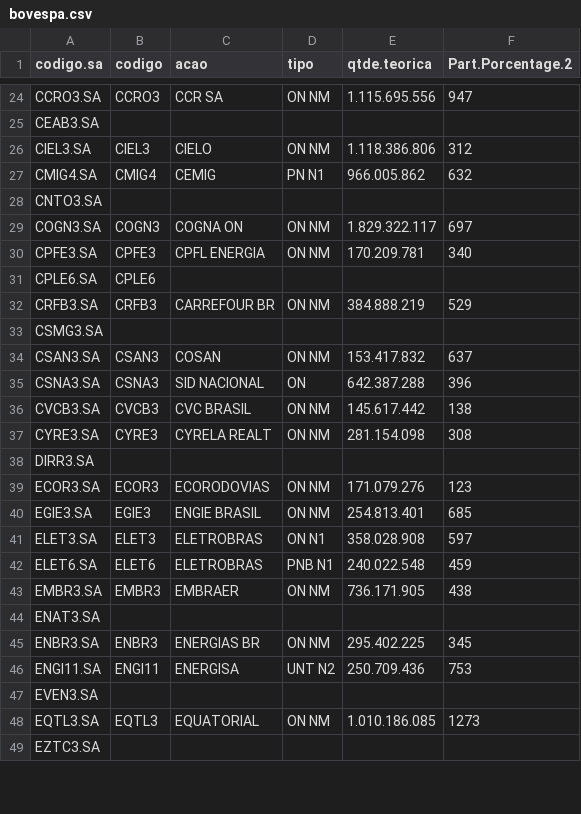
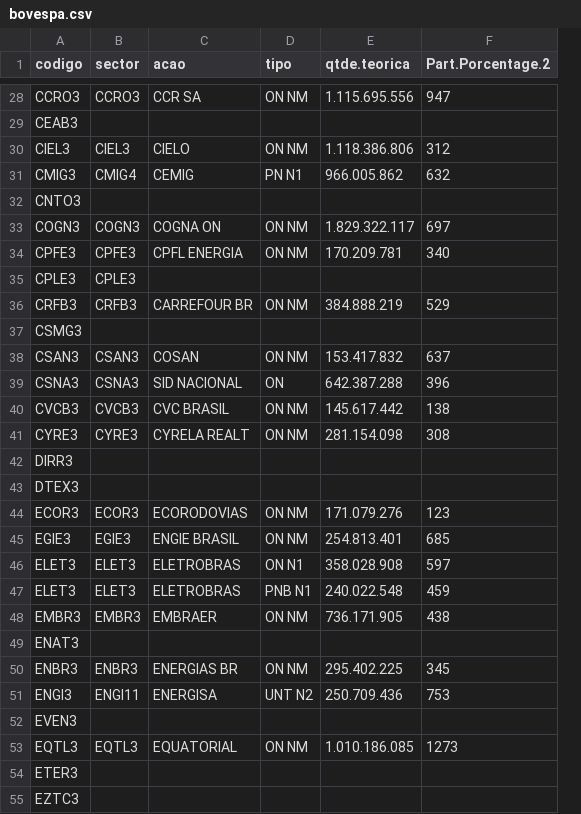
Before and after one commit to marcosamaris/OracleStock, a CSV file: bovespa.csv, drawn as a sheet; only a part is shown, gaps mark what is left out; removed rows and columns are numbered as before the commit, all else as after; the diff covers the shown part only; the diff names each change by its address in the sheet, - before the commit and + after, or states it on an @@ line.

```diff
--- a/bovespa.csv
+++ b/bovespa.csv
-column A (codigo.sa), rows 24-49: CCRO3.SA | CEAB3.SA | CIEL3.SA | CMIG4.SA | CNTO3.SA | COGN3.SA | CPFE3.SA | CPLE6.SA | CRFB3.SA | CSMG3.SA | CSAN3.SA | CSNA3.SA | CVCB3.SA | CYRE3.SA | DIRR3.SA | ECOR3.SA | EGIE3.SA | ELET3.SA | ELET6.SA | EMBR3.SA | ENAT3.SA | ENBR3.SA | ENGI11.SA | EVEN3.SA | EQTL3.SA | EZTC3.SA
+column B (sector), rows 28-41: CCRO3 |  | CIEL3 | CMIG4 |  | COGN3 | CPFE3 | CPLE3 | CRFB3 |  | CSAN3 | CSNA3 | CVCB3 | CYRE3; rows 44-53: ECOR3 | EGIE3 | ELET3 | ELET3 | EMBR3 |  | ENBR3 | ENGI11 |  | EQTL3
-A29 (codigo): (empty)
+A29 (codigo): CEAB3
-A31 (codigo): CMIG4
+A31 (codigo): CMIG3
-A32 (codigo): (empty)
+A32 (codigo): CNTO3
-A35 (codigo): CPLE6
+A35 (codigo): CPLE3
-A37 (codigo): (empty)
+A37 (codigo): CSMG3
-A42 (codigo): (empty)
+A42 (codigo): DIRR3
+row 43: DTEX3
-A47 (codigo): ELET6
+A47 (codigo): ELET3
-A49 (codigo): (empty)
+A49 (codigo): ENAT3
-A51 (codigo): ENGI11
+A51 (codigo): ENGI3
-A52 (codigo): (empty)
+A52 (codigo): EVEN3
-A54 (codigo): (empty)
+A54 (codigo): ETER3
+row 55: EZTC3
```
Also changed, not shown: 25 added rows, 2 removed rows and 36 edited cells elsewhere in this file, 1 other file.
